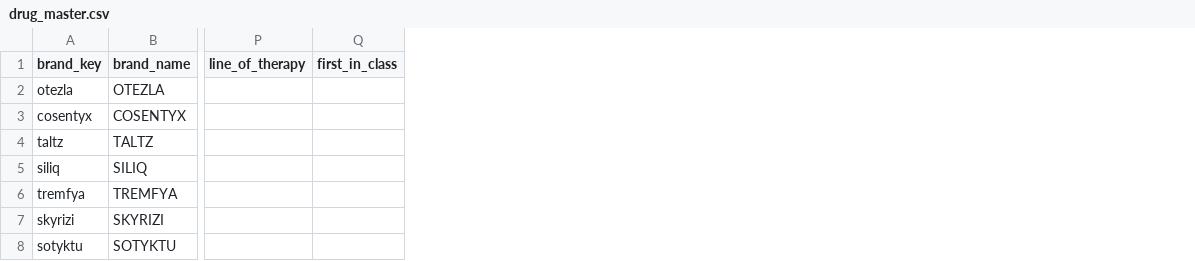
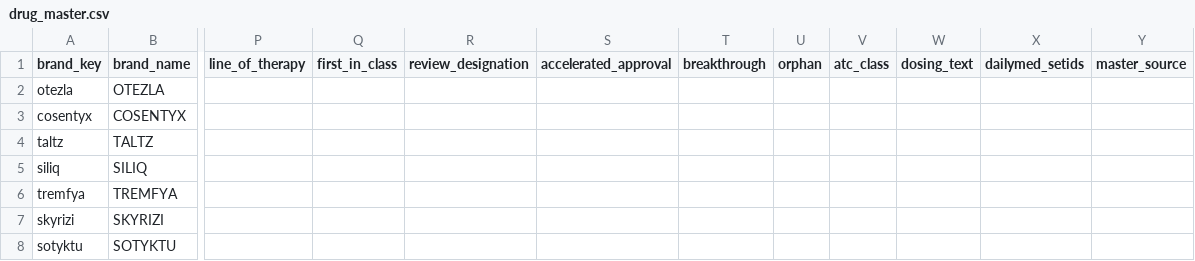
Before and after one commit to gracey0630/pharma-phriends, a CSV file: data/reference/drug_master.csv, drawn as a sheet; only a part is shown, gaps mark what is left out; the diff covers the shown part only; the diff names each change by its address in the sheet, - before the commit and + after, or states it on an @@ line.

```diff
--- a/data/reference/drug_master.csv
+++ b/data/reference/drug_master.csv
+column R (review_designation), empty
+column S (accelerated_approval), empty
+column T (breakthrough), empty
+column U (orphan), empty
+column V (atc_class), empty
+column W (dosing_text), empty
+column X (dailymed_setids), empty
+column Y (master_source), empty
```
Also changed, not shown: 1 added row elsewhere in this file, data/processed/sdud_ndc_audit.csv, data/reference/seed_drugs.csv, 16 other files.
